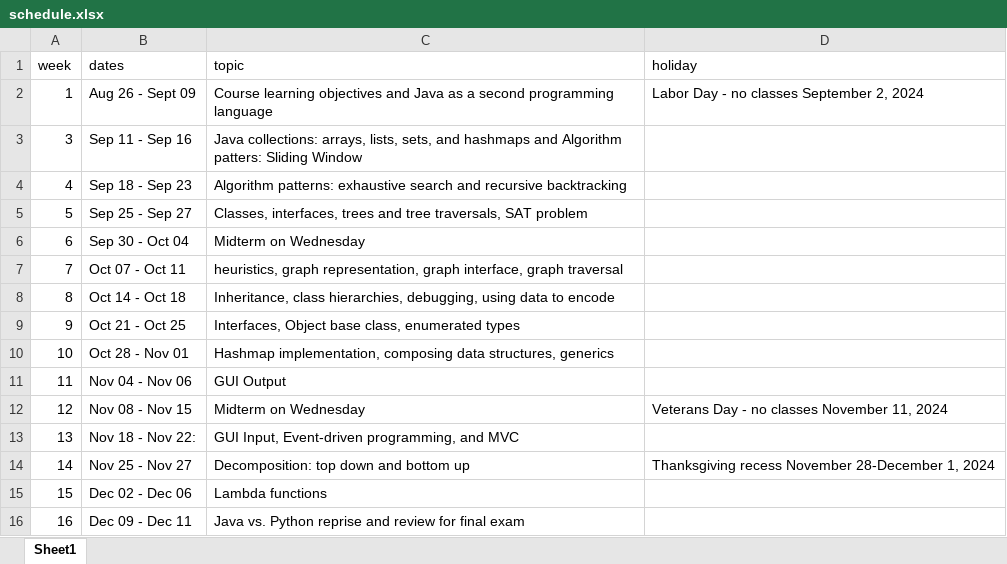
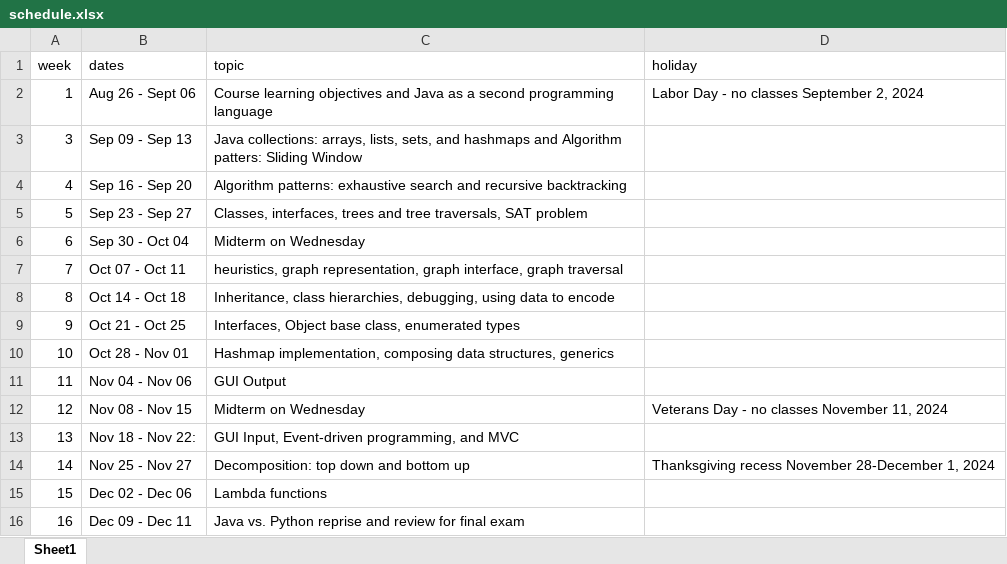
Before and after one commit to picoral/csc-210, an Excel workbook: schedule.xlsx, sheet Sheet1, drawn as a sheet; values as stored, in another font and other column widths than the file's, no borders; the diff names each change by its address in the sheet, - before the commit and + after, or states it on an @@ line.

Commit message:
fixed dates for first couple of weeks

```diff
--- a/schedule.xlsx (sheet Sheet1)
+++ b/schedule.xlsx (sheet Sheet1)
-B2 (dates): Aug 26 - Sept 09
+B2 (dates): Aug 26 - Sept 06
-B3 (dates): Sep 11 - Sep 16
+B3 (dates): Sep 09 - Sep 13
-B4 (dates): Sep 18 - Sep 23
+B4 (dates): Sep 16 - Sep 20
-B5 (dates): Sep 25 - Sep 27
+B5 (dates): Sep 23 - Sep 27
```
Also changed, not shown: 3 other files.
